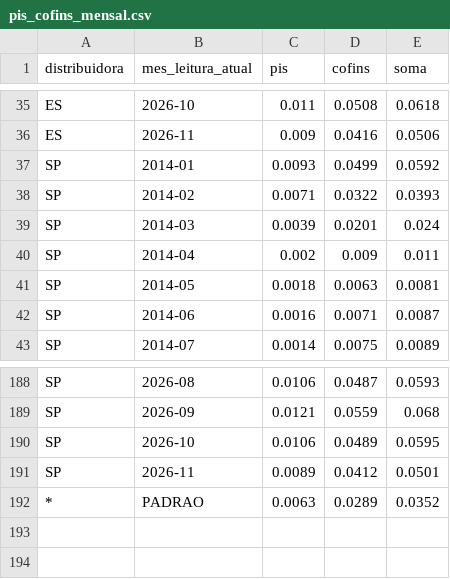
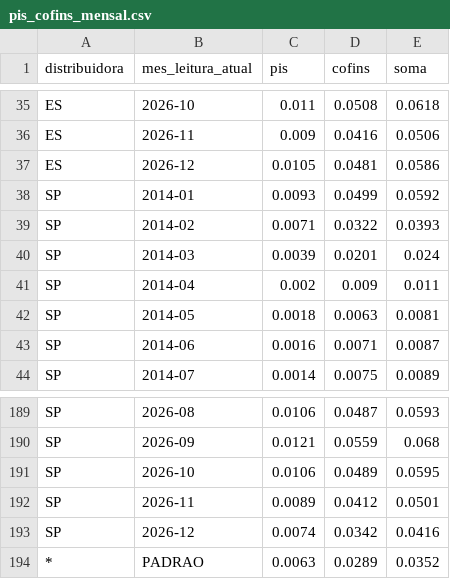
Before and after one commit to faturamentoedp/Sistema-Conta-Teste, a CSV file: docs/conta-teste/treinamento-databricks/dados/pis_cofins_mensal.csv, drawn as a sheet; only a part is shown, gaps mark what is left out; the diff names each change by its address in the sheet, - before the commit and + after, or states it on an @@ line.

```diff
--- a/docs/conta-teste/treinamento-databricks/dados/pis_cofins_mensal.csv
+++ b/docs/conta-teste/treinamento-databricks/dados/pis_cofins_mensal.csv
+row 37: ES | 2026-12 | 0.0105 | 0.0481 | 0.0586
+row 193: SP | 2026-12 | 0.0074 | 0.0342 | 0.0416
```
Also changed, not shown: 5 other files.
